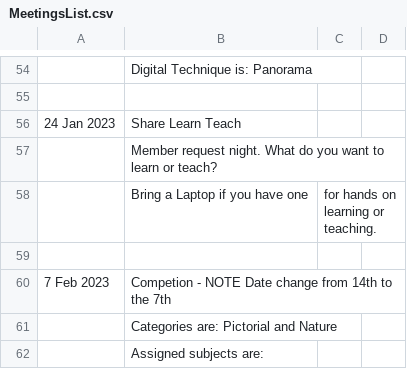
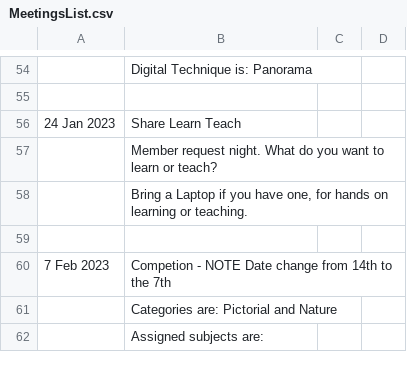
Before and after one commit to RayWallacePhotos/necc, a CSV file: MeetingsList.csv, drawn as a sheet; only a part is shown, gaps mark what is left out; removed rows and columns are numbered as before the commit, all else as after; the diff names each change by its address in the sheet, - before the commit and + after, or states it on an @@ line.

Commit message:
Quotes

```diff
--- a/MeetingsList.csv
+++ b/MeetingsList.csv
-row 58:  | Bring a Laptop if you have one | for hands on learning or teaching.
+row 58:  | Bring a Laptop if you have one, for hands on learning or teaching.
```
